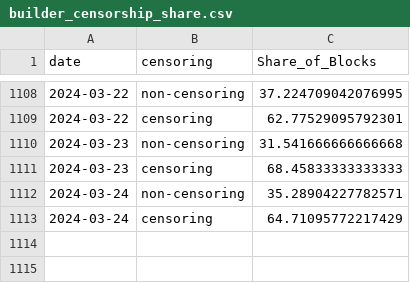
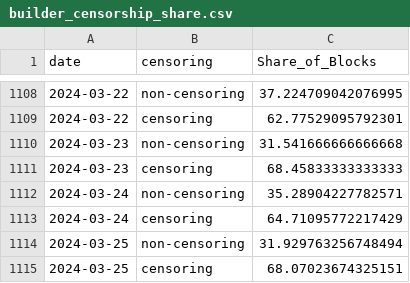
Before and after one commit to nerolation/censorship.pics, a CSV file: data/builder_censorship_share.csv, drawn as a sheet; only a part is shown, gaps mark what is left out.

```diff
--- a/data/builder_censorship_share.csv
+++ b/data/builder_censorship_share.csv
@@ -1113 +1113,3 @@ date,censoring,Share_of_Blocks
 2024-03-24,censoring,64.71095772217429
+2024-03-25,non-censoring,31.929763256748494
+2024-03-25,censoring,68.07023674325151
```
Also changed, not shown: data/builder_stats.csv, data/censorship_stats.csv, 4 other files.
